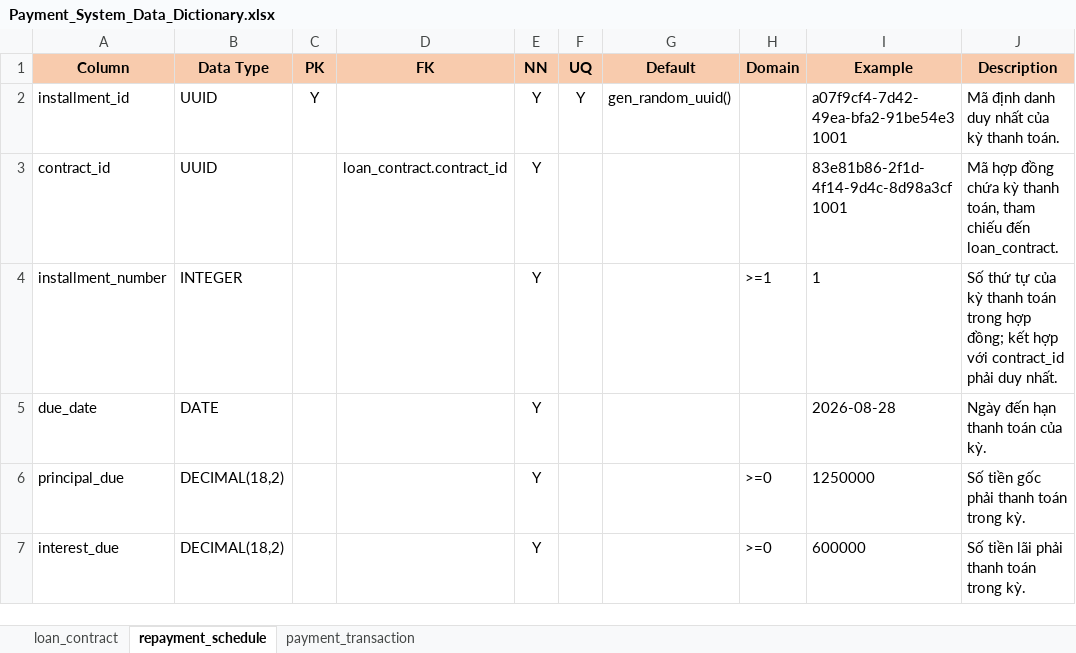
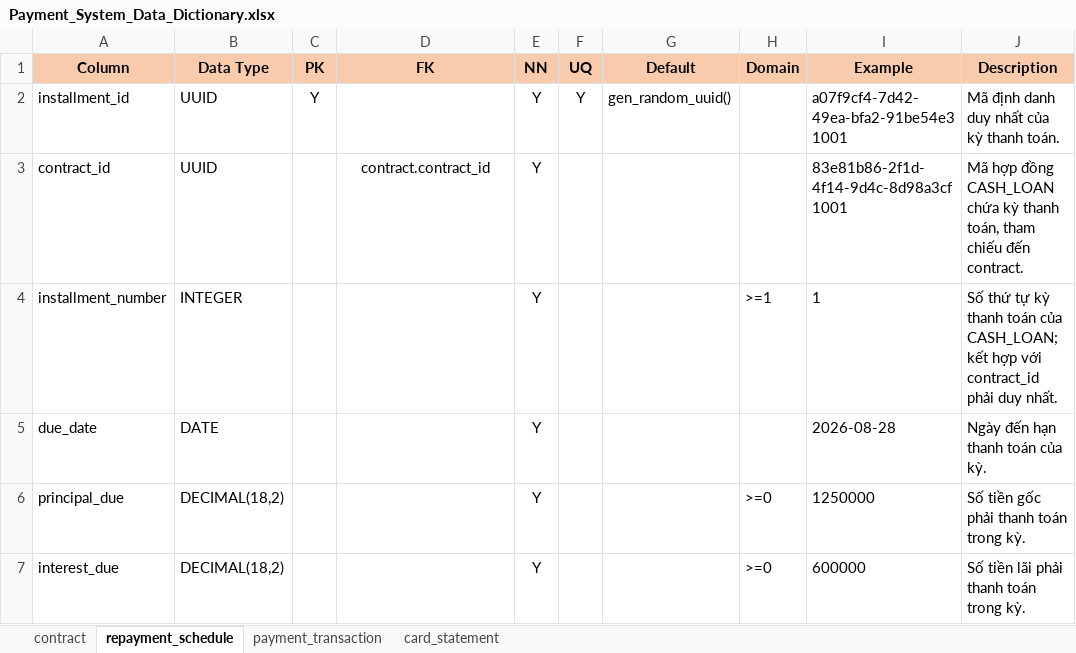
Before and after one commit to kianlecode/consumer-finance-analytics-platform, an Excel workbook: docs/02. Source Systems/04. Payment System/Payment_System_Data_Dictionary.xlsx, sheet repayment_schedule, drawn as a sheet; only a part is shown; values as stored, in another font and other column widths than the file's, no borders; the diff names each change by its address in the sheet, - before the commit and + after, or states it on an @@ line.

```diff
--- a/docs/02. Source Systems/04. Payment System/Payment_System_Data_Dictionary.xlsx (sheet repayment_schedule)
+++ b/docs/02. Source Systems/04. Payment System/Payment_System_Data_Dictionary.xlsx (sheet repayment_schedule)
-sheet tab: loan_contract
+sheet tab: contract
+sheet tab: card_statement
-D3 (FK): loan_contract.contract_id
+D3 (FK): contract.contract_id
-J3 (Description): …hợp đồng chứa kỳ thanh toán, tham chiếu đến loan_contract.
+J3 (Description): …hợp đồng CASH_LOAN chứa kỳ thanh toán, tham chiếu đến contract.
-J4 (Description): …thứ tự của kỳ thanh toán trong hợp đồng; kết hợp…
+J4 (Description): …thứ tự kỳ thanh toán của CASH_LOAN; kết hợp…
```
Also changed, not shown: sheet contract, sheet payment_transaction, docs/02. Source Systems/01. Partner App/Partner_App_Data_Dictionary.xlsx, docs/02. Source Systems/02. Loan Origination System/LOS_Data_Dictionary.xlsx, 1 other file.
